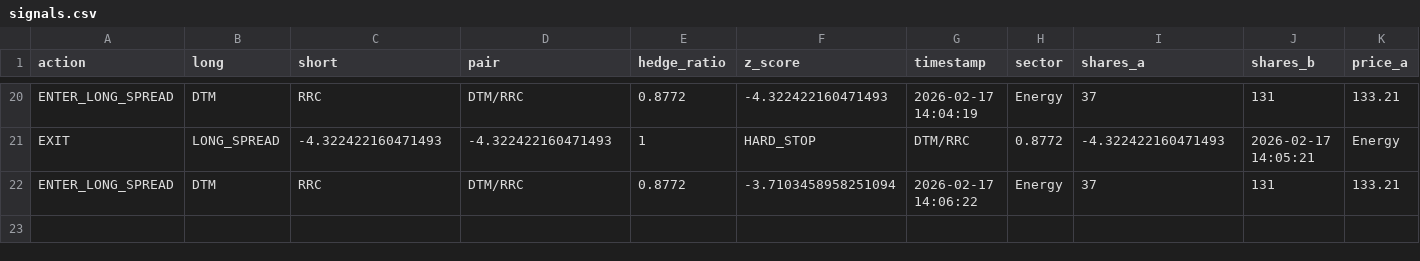
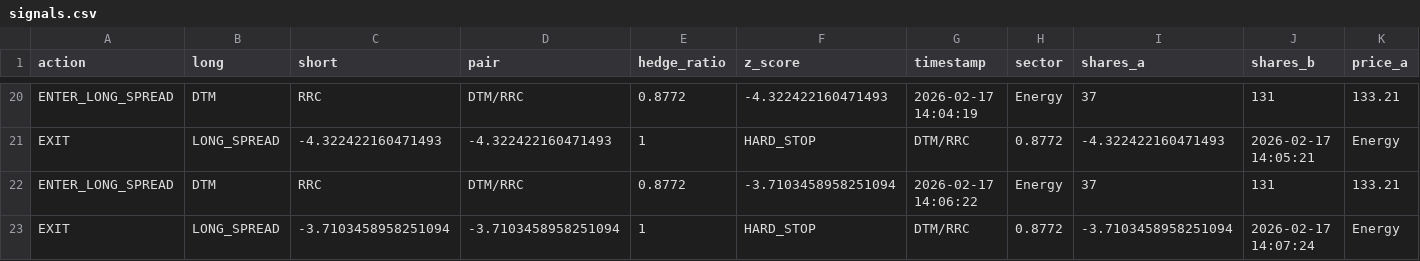
Before and after one commit to AidanJaghab/stat_arb, a CSV file: live_feed/signals.csv, drawn as a sheet; only a part is shown, gaps mark what is left out; rows hold the shown columns only; the diff names each change by its address in the sheet, - before the commit and + after, or states it on an @@ line.

Commit message:
trade signal tick #6 — 2026-02-17 14:07:24

```diff
--- a/live_feed/signals.csv
+++ b/live_feed/signals.csv
+row 23: EXIT | LONG_SPREAD | -3.7103458958251094 | -3.7103458958251094 | 1 | HARD_STOP | DTM/RRC | 0.8772 | -3.7103458958251094 | 2026-02-17 14:07:24 | Energy
```
Also changed, not shown: live_feed/positions.csv, 1 other file.
